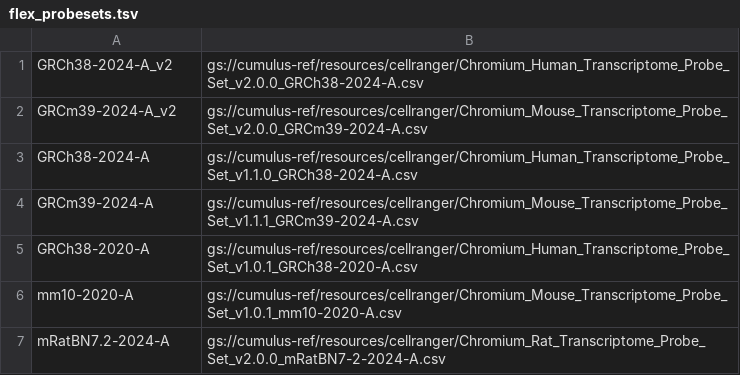
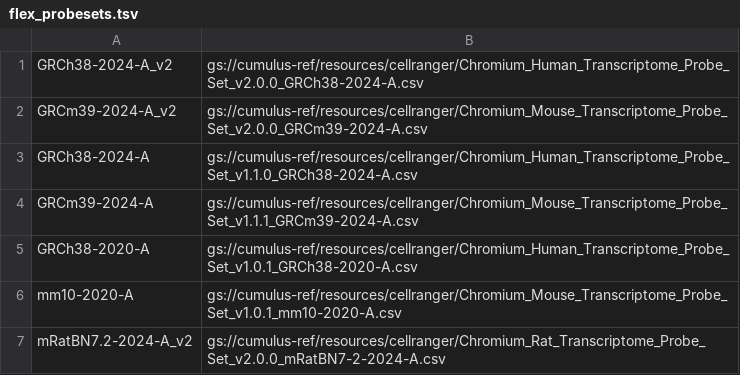
Before and after one commit to lilab-bcb/cumulus, a TSV file: workflows/cellranger/flex_probesets.tsv, drawn as a sheet.

Commit message:
attach flex version

```diff
--- a/workflows/cellranger/flex_probesets.tsv
+++ b/workflows/cellranger/flex_probesets.tsv
@@ -6,2 +6,2 @@ GRCh38-2020-A	gs://cumulus-ref/resources/cellranger/Chromium_Human_Transcriptome
 mm10-2020-A	gs://cumulus-ref/resources/cellranger/Chromium_Mouse_Transcriptome_Probe_Set_v1.0.1_mm10-2020-A.csv
-mRatBN7.2-2024-A	gs://cumulus-ref/resources/cellranger/Chromium_Rat_Transcriptome_Probe_Set_v2.0.0_mRatBN7-2-2024-A.csv
+mRatBN7.2-2024-A_v2	gs://cumulus-ref/resources/cellranger/Chromium_Rat_Transcriptome_Probe_Set_v2.0.0_mRatBN7-2-2024-A.csv
```
